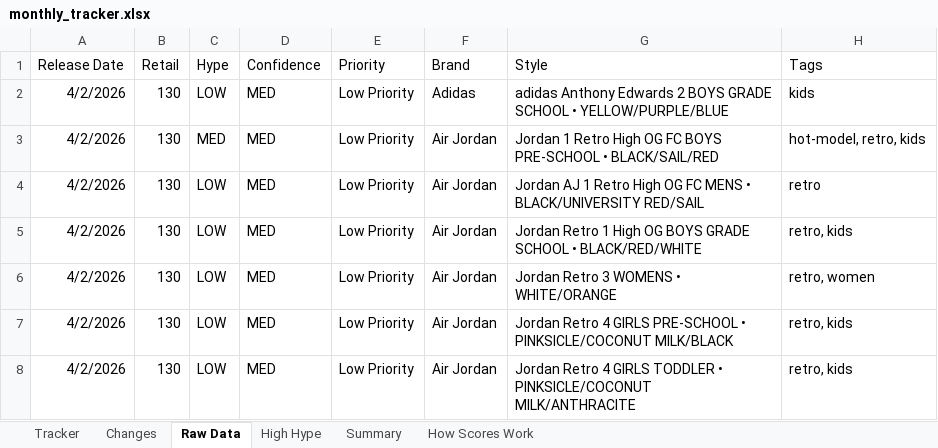
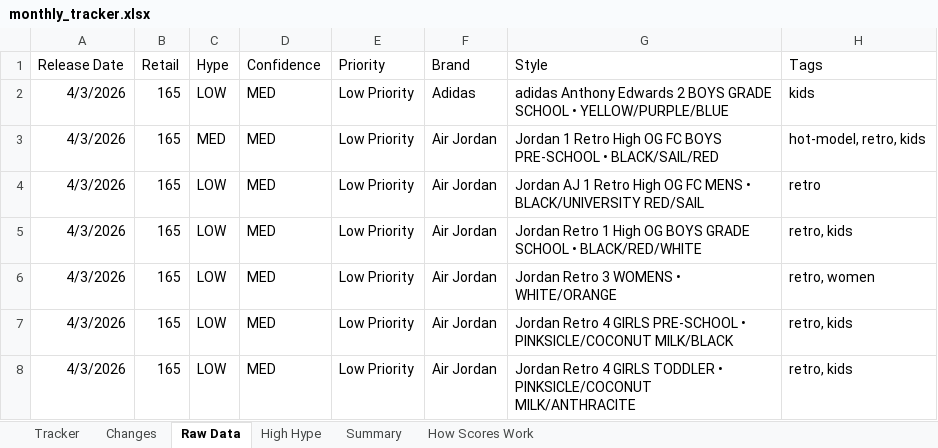
Before and after one commit to lordnader2002-sudo/Sneaker_Release_Tracker, an Excel workbook: output/monthly_tracker.xlsx, sheet Raw Data, drawn as a sheet; only a part is shown; values as stored, in another font and other column widths than the file's, no borders; the diff covers the shown part only; the diff names each change by its address in the sheet, - before the commit and + after, or states it on an @@ line.

```diff
--- a/output/monthly_tracker.xlsx (sheet Raw Data)
+++ b/output/monthly_tracker.xlsx (sheet Raw Data)
-A2:A8 (Release Date): 4/2/2026
+A2:A8 (Release Date): 4/3/2026
-B2:B8 (Retail): 130
+B2:B8 (Retail): 165
```
Also changed, not shown: 17 added rows, 16 removed rows and 6 edited cells elsewhere in this sheet, sheet Tracker, sheet Changes, sheet Summary, 5 other files.
